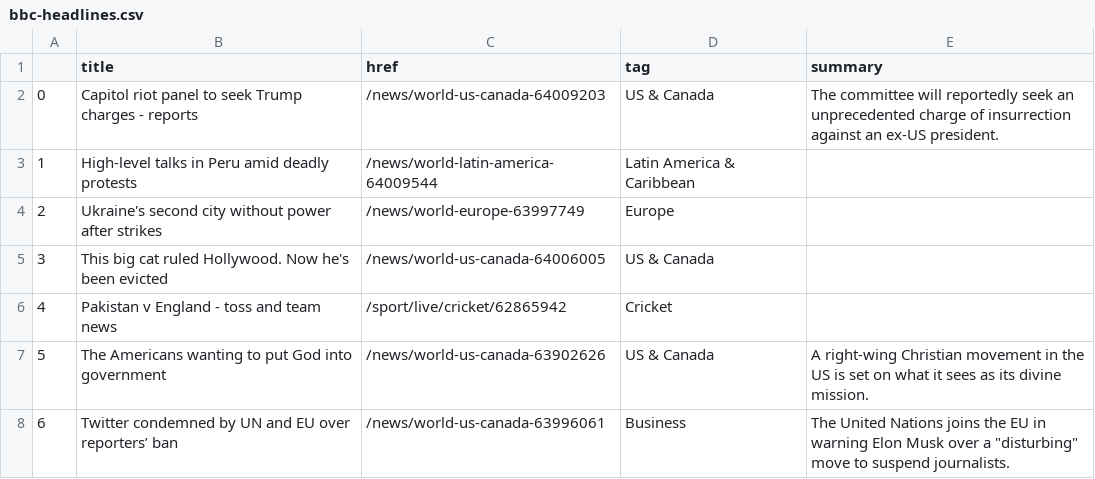
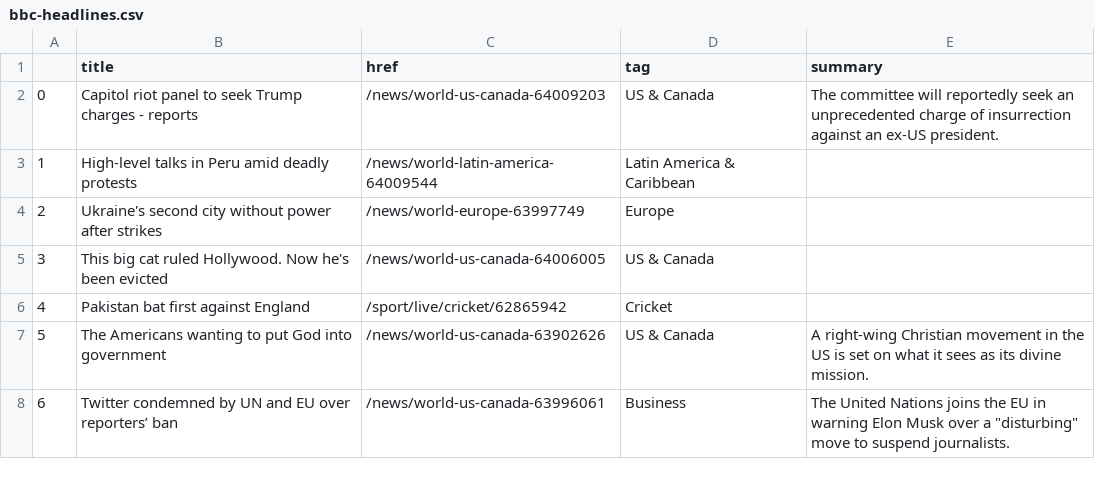
Before and after one commit to EMendy/Scraper_Info, a CSV file: bbc-headlines.csv, drawn as a sheet; only a part is shown.

```diff
--- a/bbc-headlines.csv
+++ b/bbc-headlines.csv
@@ -5,3 +5,3 @@
 3,This big cat ruled Hollywood. Now he's been evicted,/news/world-us-canada-64006005,US & Canada,
-4,Pakistan v England - toss and team news,/sport/live/cricket/62865942,Cricket,
+4,Pakistan bat first against England,/sport/live/cricket/62865942,Cricket,
 5,The Americans wanting to put God into government,/news/world-us-canada-63902626,US & Canada,A right-wing Christian movement in the US is set on what it sees as its divine mission.
```
